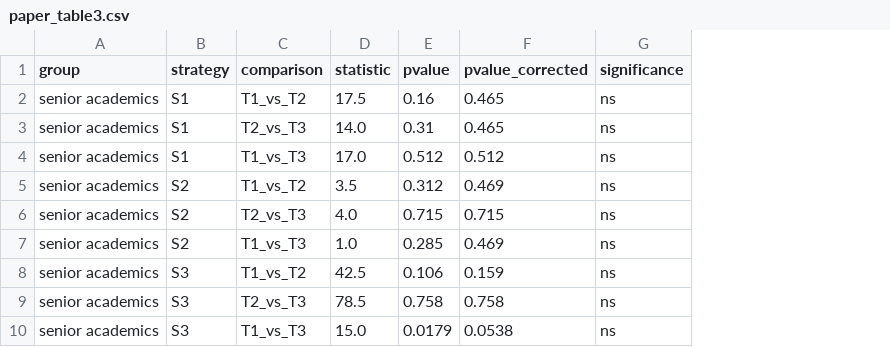
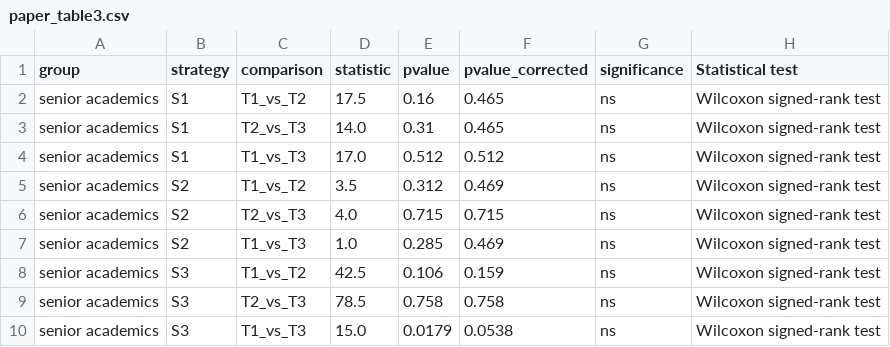
Before and after one commit to Aryunaa/Linguistics, a CSV file: pos_febr/results/paper_table3.csv, drawn as a sheet; only a part is shown; the diff names each change by its address in the sheet, - before the commit and + after, or states it on an @@ line.

```diff
--- a/pos_febr/results/paper_table3.csv
+++ b/pos_febr/results/paper_table3.csv
+column H (Statistical test), rows 2-10: all Wilcoxon signed-rank test
```
Also changed, not shown: 2 other files.
